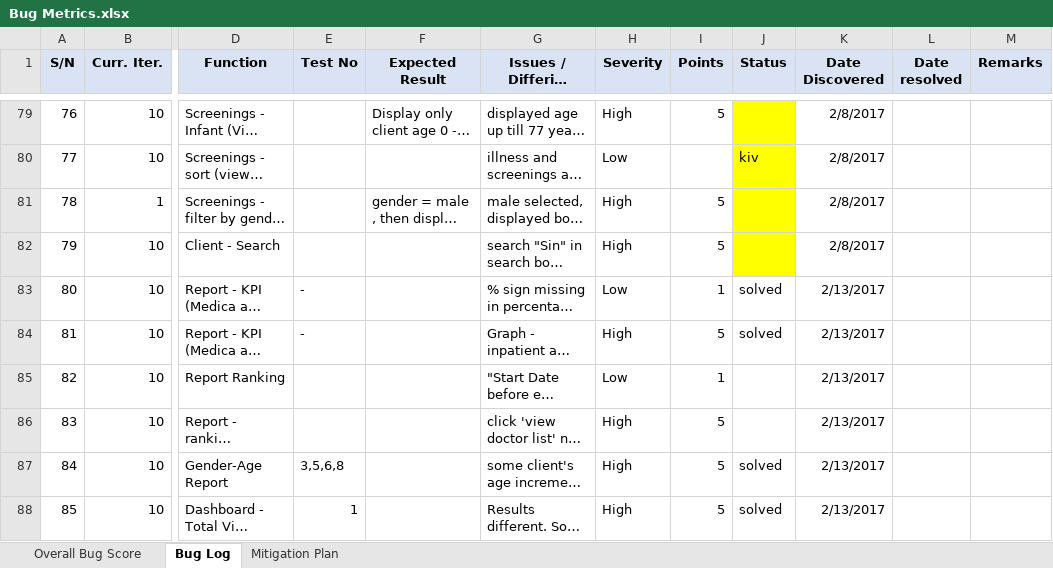
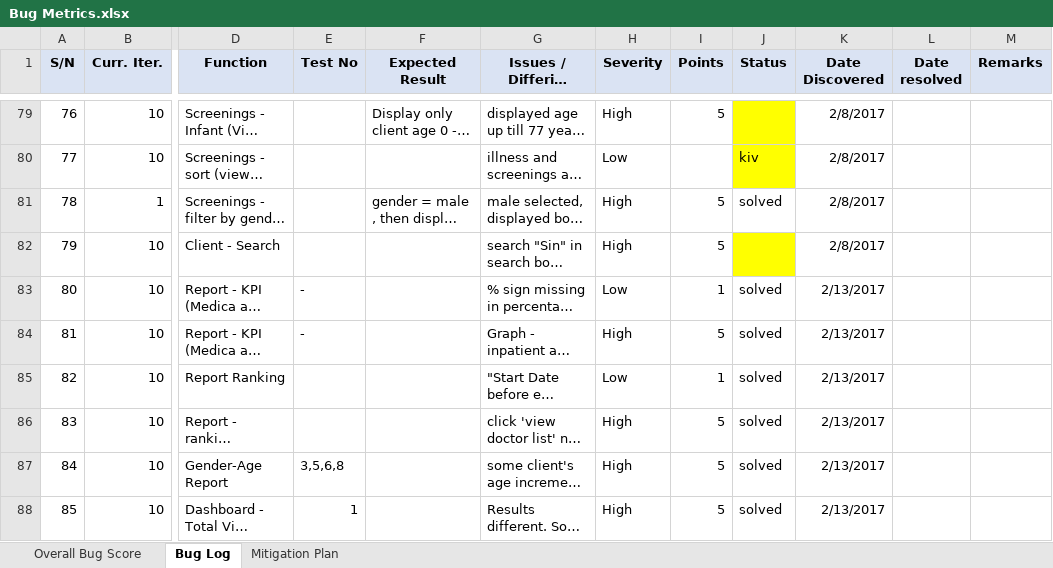
Before and after one commit to seankwok/Ulink, an Excel workbook: Documentation/Metrics/Bug Metrics/Bug Metrics.xlsx, sheet Bug Log, drawn as a sheet; only a part is shown, gaps mark what is left out; long unchanged cells end in …; values as stored, in another font and other column widths than the file's, no borders; conditional formats not drawn; the diff covers the shown part only; the diff names each change by its address in the sheet, - before the commit and + after, or states it on an @@ line.

```diff
--- a/Documentation/Metrics/Bug Metrics/Bug Metrics.xlsx (sheet Bug Log)
+++ b/Documentation/Metrics/Bug Metrics/Bug Metrics.xlsx (sheet Bug Log)
-J81 (Status): (empty)
+J81 (Status): solved
-J81 fill: #FFFF00
+J81 fill: none
-J85:J86 (Status): (empty)
+J85:J86 (Status): solved
```
Also changed, not shown: 20 added rows, 19 edited cells and cell formats elsewhere in this sheet.
